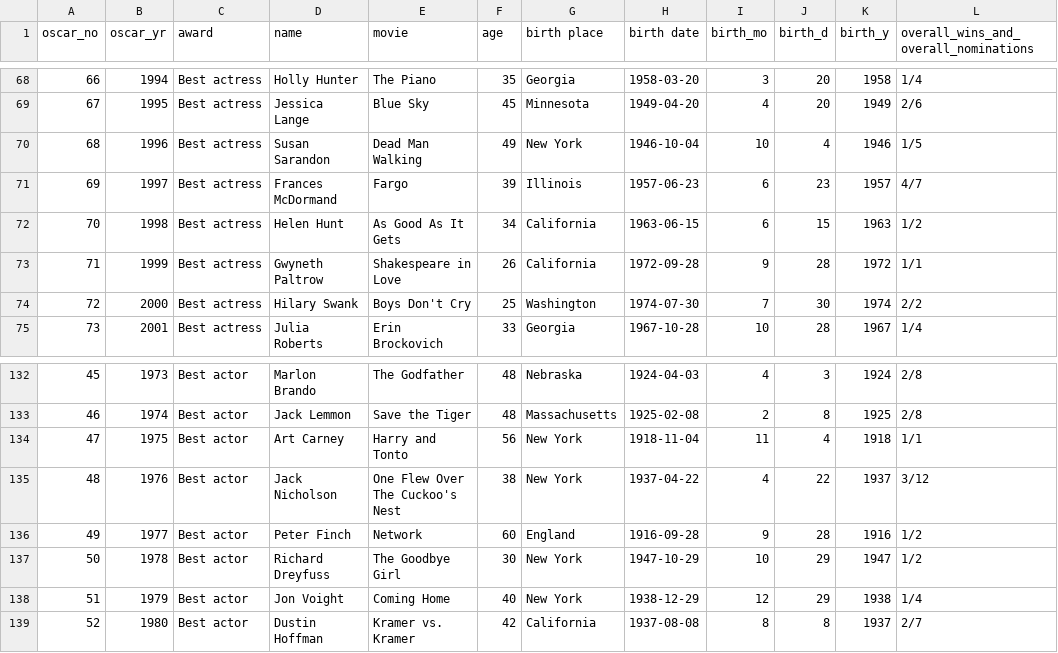
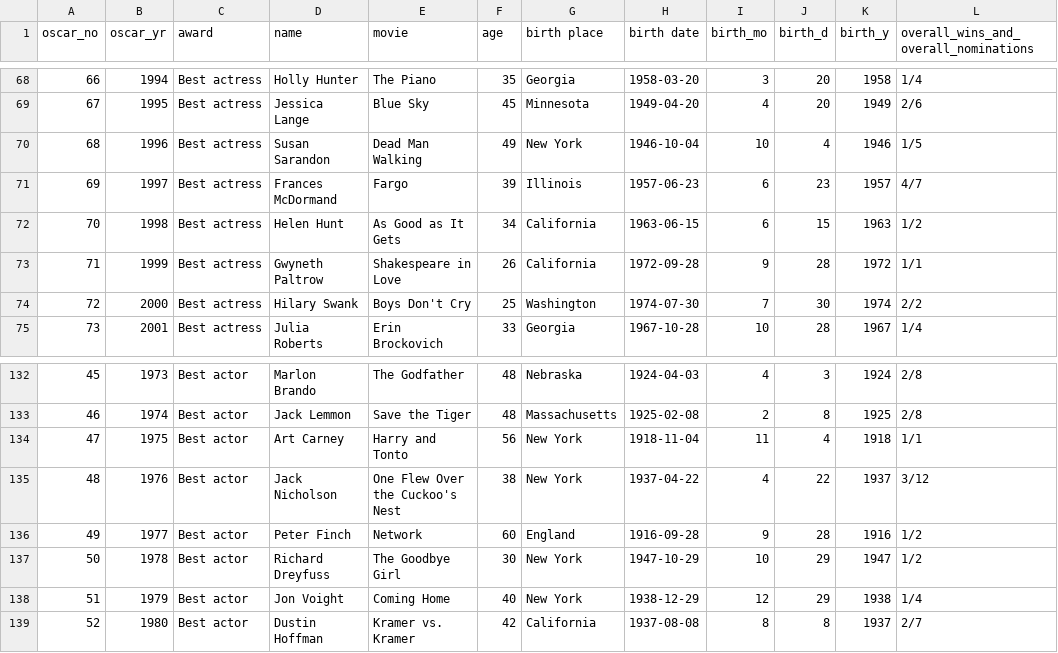
Before and after one commit to datavzrd/datavzrd, a CSV file: .examples/data/oscars.csv, drawn as a sheet; only a part is shown, gaps mark what is left out.

Commit message:
fix: Remove duplicate movies from the example dataset (#1368)
This PR removes the seven movies that appeared twice in `movies.csv`
because they won both the best actor and best actress Oscar, and aligns
the spelling of One Flew Over the Cuckoo's Nest and As Good as It Gets
in `oscars.csv` so the links between both tables keep working. Fixes
#1365.

```diff
--- a/.examples/data/oscars.csv
+++ b/.examples/data/oscars.csv
@@ -71,3 +71,3 @@ oscar_no,oscar_yr,award,name,movie,age,birth place,birth date,birth_mo,birth_d,b
 69,1997,Best actress,Frances McDormand,Fargo,39,Illinois,1957-06-23,6,23,1957,4/7
-70,1998,Best actress,Helen Hunt,As Good As It Gets,34,California,1963-06-15,6,15,1963,1/2
+70,1998,Best actress,Helen Hunt,As Good as It Gets,34,California,1963-06-15,6,15,1963,1/2
 71,1999,Best actress,Gwyneth Paltrow,Shakespeare in Love,26,California,1972-09-28,9,28,1972,1/1
@@ -134,3 +134,3 @@ oscar_no,oscar_yr,award,name,movie,age,birth place,birth date,birth_mo,birth_d,b
 47,1975,Best actor,Art Carney,Harry and Tonto,56,New York,1918-11-04,11,4,1918,1/1
-48,1976,Best actor,Jack Nicholson,One Flew Over The Cuckoo's Nest,38,New York,1937-04-22,4,22,1937,3/12
+48,1976,Best actor,Jack Nicholson,One Flew Over the Cuckoo's Nest,38,New York,1937-04-22,4,22,1937,3/12
 49,1977,Best actor,Peter Finch,Network,60,England,1916-09-28,9,28,1916,1/2
```
Also changed, not shown: .examples/data/movies.csv, 1 other file.
